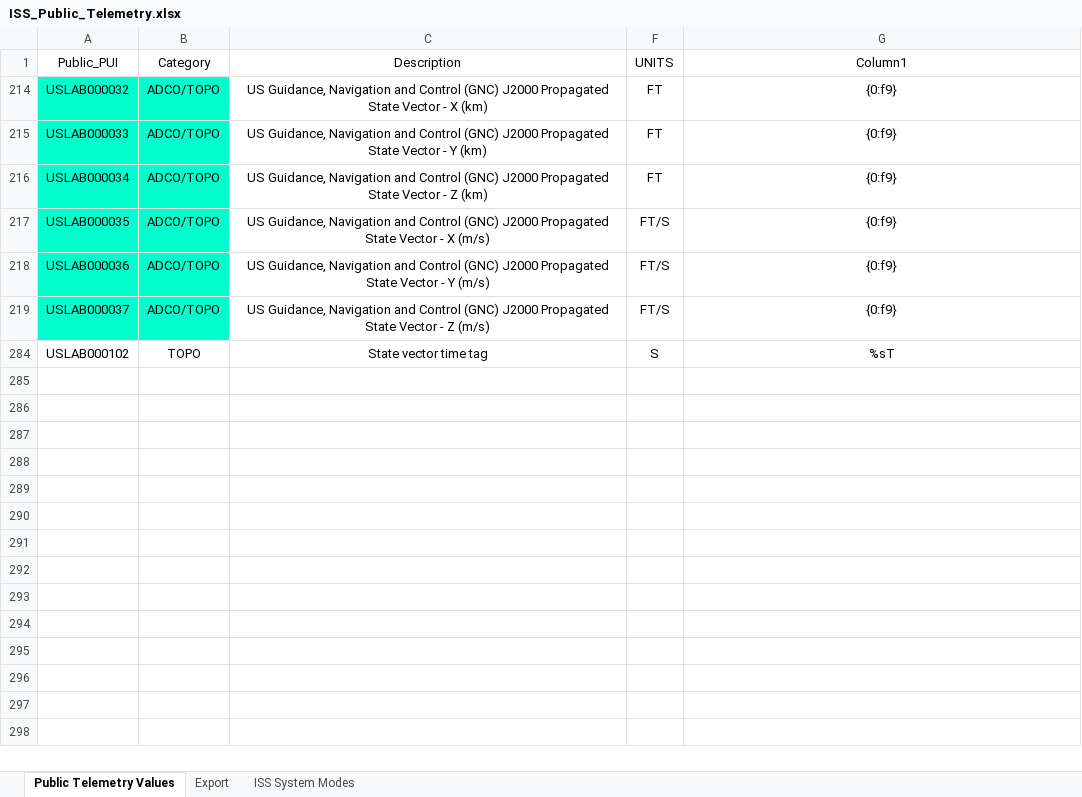
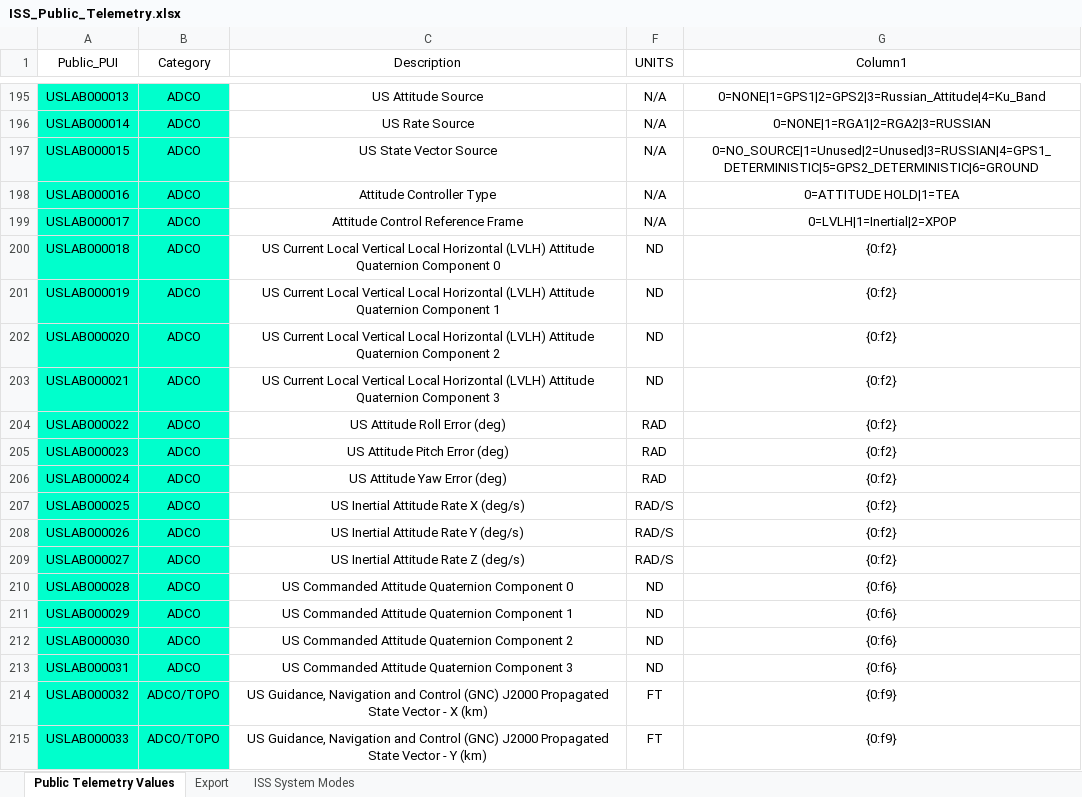
Before and after one commit to liamkennedy/lightstreamer-python-iss, an Excel workbook: Docs/ISS_Public_Telemetry.xlsx, sheet Public Telemetry Values, drawn as a sheet; only a part is shown, gaps mark what is left out; the shorter side is filled out with more unchanged rows; values as stored, in another font and other column widths than the file's, no borders; table styles not drawn; the diff covers the shown part only; the diff names each change by its address in the sheet, - before the commit and + after, or states it on an @@ line.

Commit message:
LS_snapshot
key to getting current values of api values

```diff
--- a/Docs/ISS_Public_Telemetry.xlsx (sheet Public Telemetry Values)
+++ b/Docs/ISS_Public_Telemetry.xlsx (sheet Public Telemetry Values)
@@ row 195 unhidden: USLAB000013 | ADCO | US Attitude Source | N/A | 0=NONE|1=GPS1|2=GPS2|3=Russian_Attitude|4=Ku_Band @@
@@ row 196 unhidden: USLAB000014 | ADCO | US Rate Source | N/A | 0=NONE|1=RGA1|2=RGA2|3=RUSSIAN @@
@@ row 197 unhidden: USLAB000015 | ADCO | US State Vector Source | N/A | 0=NO_SOURCE|1=Unused|2=Unused|3=RUSSIAN|4=GPS1_DETERMINISTIC|5=GPS2_DETERMINISTIC|6=GROUND @@
@@ row 198 unhidden: USLAB000016 | ADCO | Attitude Controller Type | N/A | 0=ATTITUDE HOLD|1=TEA @@
@@ row 199 unhidden: USLAB000017 | ADCO | Attitude Control Reference Frame | N/A | 0=LVLH|1=Inertial|2=XPOP @@
@@ row 200 unhidden: USLAB000018 | ADCO | US Current Local Vertical Local Horizontal (LVLH) Attitude Quaternion Component 0 | ND | {0:f2} @@
@@ row 201 unhidden: USLAB000019 | ADCO | US Current Local Vertical Local Horizontal (LVLH) Attitude Quaternion Component 1 | ND | {0:f2} @@
@@ row 202 unhidden: USLAB000020 | ADCO | US Current Local Vertical Local Horizontal (LVLH) Attitude Quaternion Component 2 | ND | {0:f2} @@
@@ row 203 unhidden: USLAB000021 | ADCO | US Current Local Vertical Local Horizontal (LVLH) Attitude Quaternion Component 3 | ND | {0:f2} @@
@@ row 204 unhidden: USLAB000022 | ADCO | US Attitude Roll Error (deg) | RAD | {0:f2} @@
@@ row 205 unhidden: USLAB000023 | ADCO | US Attitude Pitch Error (deg) | RAD | {0:f2} @@
@@ row 206 unhidden: USLAB000024 | ADCO | US Attitude Yaw Error (deg) | RAD | {0:f2} @@
@@ row 207 unhidden: USLAB000025 | ADCO | US Inertial Attitude Rate X (deg/s) | RAD/S | {0:f2} @@
@@ row 208 unhidden: USLAB000026 | ADCO | US Inertial Attitude Rate Y (deg/s) | RAD/S | {0:f2} @@
@@ row 209 unhidden: USLAB000027 | ADCO | US Inertial Attitude Rate Z (deg/s) | RAD/S | {0:f2} @@
@@ row 210 unhidden: USLAB000028 | ADCO | US Commanded Attitude Quaternion Component 0 | ND | {0:f6} @@
@@ row 211 unhidden: USLAB000029 | ADCO | US Commanded Attitude Quaternion Component 1 | ND | {0:f6} @@
@@ row 212 unhidden: USLAB000030 | ADCO | US Commanded Attitude Quaternion Component 2 | ND | {0:f6} @@
@@ row 213 unhidden: USLAB000031 | ADCO | US Commanded Attitude Quaternion Component 3 | ND | {0:f6} @@
```
Also changed, not shown: 37 hidden or unhidden rows elsewhere in this sheet, 1 other file.
